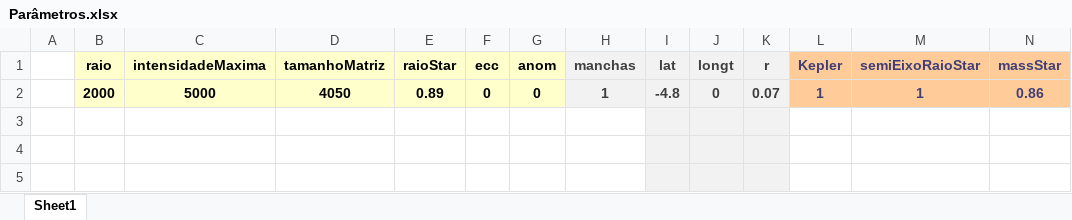
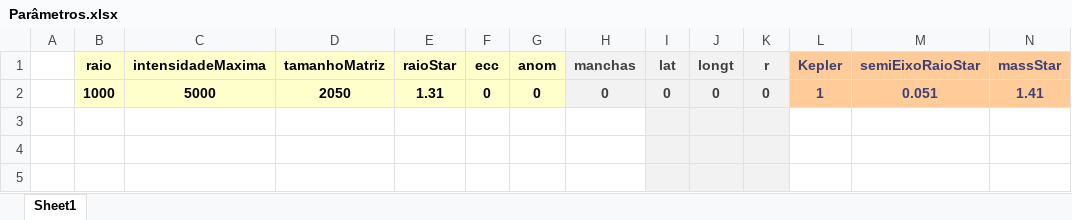
Before and after one commit to ViktorSumida/ECLIPSE-X-lambda, an Excel workbook: Parâmetros.xlsx, sheet Sheet1, drawn as a sheet; only a part is shown; values as stored, in another font and other column widths than the file's, no borders; removed rows and columns are numbered as before the commit, all else as after; rows hold the shown columns only; the diff names each change by its address in the sheet, - before the commit and + after, or states it on an @@ line.

```diff
--- a/Parâmetros.xlsx (sheet Sheet1)
+++ b/Parâmetros.xlsx (sheet Sheet1)
-row 2:  | 2000 | 5000 | 4050 | 0.89 | 0 | 0 | 1 | -4.8 | 0 | 0.07 | 1 | 1 | 0.86
+row 2:  | 1000 | 5000 | 2050 | 1.31 | 0 | 0 | 0 | 0 | 0 | 0 | 1 | 0.051 | 1.41
```
Also changed, not shown: ExoCTK_results.xlsx, output.xlsx, 1 other file.
